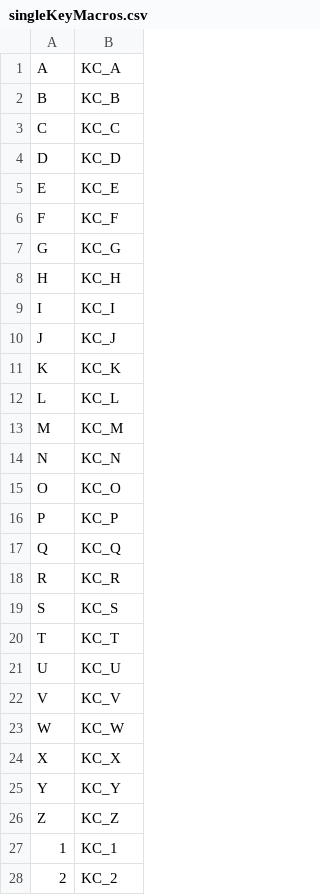
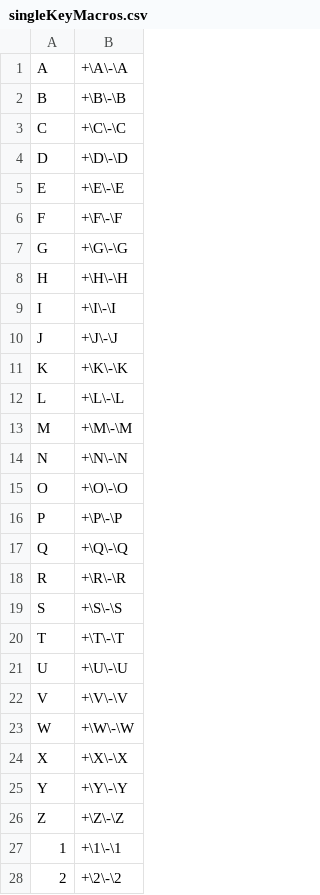
Before and after one commit to KyKlersy/QKeyMapperCapstone, a CSV file: GuiShellTest/Resources/singleKeyMacros.csv, drawn as a sheet; only a part is shown; the diff covers the shown part only.

```diff
--- a/GuiShellTest/Resources/singleKeyMacros.csv
+++ b/GuiShellTest/Resources/singleKeyMacros.csv
@@ -1,28 +1,28 @@
-A,KC_A
-B,KC_B
-C,KC_C
-D,KC_D
-E,KC_E
-F,KC_F
-G,KC_G
-H,KC_H
-I,KC_I
-J,KC_J
-K,KC_K
-L,KC_L
-M,KC_M
-N,KC_N
-O,KC_O
-P,KC_P
-Q,KC_Q
-R,KC_R
-S,KC_S
-T,KC_T
-U,KC_U
-V,KC_V
-W,KC_W
-X,KC_X
-Y,KC_Y
-Z,KC_Z
-1,KC_1
-2,KC_2
+A,+\A\-\A
+B,+\B\-\B
+C,+\C\-\C
+D,+\D\-\D
+E,+\E\-\E
+F,+\F\-\F
+G,+\G\-\G
+H,+\H\-\H
+I,+\I\-\I
+J,+\J\-\J
+K,+\K\-\K
+L,+\L\-\L
+M,+\M\-\M
+N,+\N\-\N
+O,+\O\-\O
+P,+\P\-\P
+Q,+\Q\-\Q
+R,+\R\-\R
+S,+\S\-\S
+T,+\T\-\T
+U,+\U\-\U
+V,+\V\-\V
+W,+\W\-\W
+X,+\X\-\X
+Y,+\Y\-\Y
+Z,+\Z\-\Z
+1,+\1\-\1
+2,+\2\-\2
```
Also changed, not shown: 58 edited cells elsewhere in this file, 3 other files.
